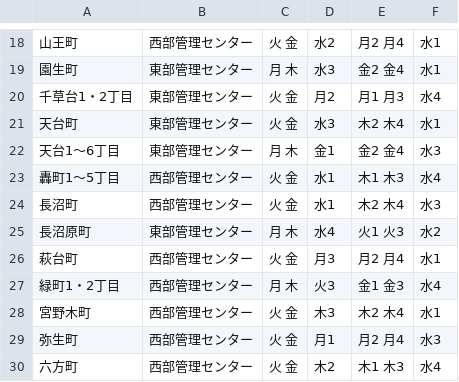
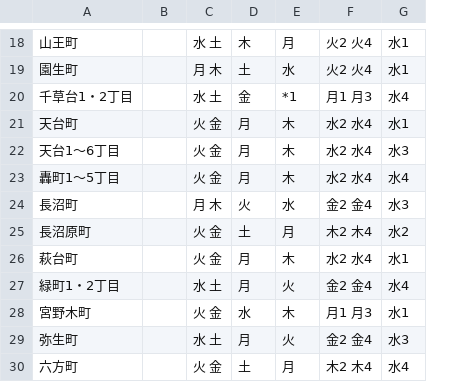
Before and after one commit to kamitak/5374, a CSV file: data/area_days.csv, drawn as a sheet; only a part is shown, gaps mark what is left out; removed rows and columns are numbered as before the commit, all else as after; the diff covers the shown part only; the diff names each change by its address in the sheet, - before the commit and + after, or states it on an @@ line.

Commit message:
Update area_days.csv

```diff
--- a/data/area_days.csv
+++ b/data/area_days.csv
-column B, rows 18-30: 西部管理センター | 東部管理センター | 東部管理センター | 東部管理センター | 東部管理センター | 西部管理センター | 西部管理センター | 東部管理センター | 西部管理センター | 西部管理センター | 西部管理センター | 西部管理センター | 西部管理センター
+column B, empty
-column D, rows 18-30: 水2 | 水3 | 月2 | 水3 | 金1 | 水1 | 水1 | 水4 | 月3 | 火3 | 木3 | 月1 | 木2
+column D, rows 18-30: 木 | 土 | 金 | 月 | 月 | 月 | 火 | 土 | 月 | 月 | 水 | 月 | 土
+column E, rows 18-30: 月 | 水 | *1 | 木 | 木 | 木 | 水 | 月 | 木 | 火 | 木 | 火 | 月
-C18: 火 金
+C18: 水 土
-F18: 月2 月4
+F18: 火2 火4
-F19: 金2 金4
+F19: 火2 火4
-C20: 火 金
+C20: 水 土
-F21: 木2 木4
+F21: 水2 水4
-C22: 月 木
+C22: 火 金
-F22: 金2 金4
+F22: 水2 水4
-F23: 木1 木3
+F23: 水2 水4
-C24: 火 金
+C24: 月 木
-F24: 木2 木4
+F24: 金2 金4
-C25: 月 木
+C25: 火 金
-F25: 火1 火3
+F25: 木2 木4
-F26: 月2 月4
+F26: 水2 水4
-C27: 月 木
+C27: 水 土
-F27: 金1 金3
+F27: 金2 金4
-F28: 木2 木4
+F28: 月1 月3
-C29: 火 金
+C29: 水 土
-F29: 月2 月4
+F29: 金2 金4
-F30: 木1 木3
+F30: 木2 木4
```
Also changed, not shown: 30 edited cells elsewhere in this file.
